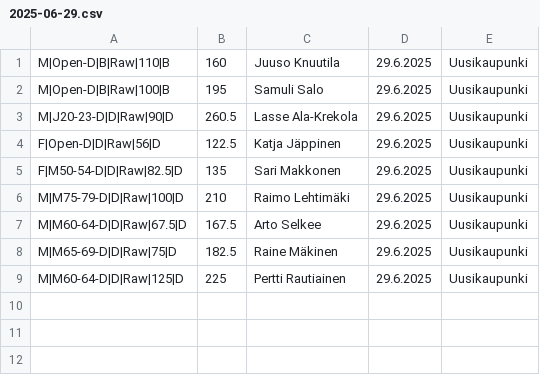
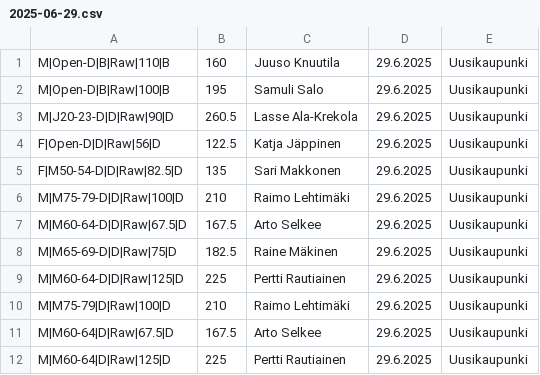
Before and after one commit to Finland-Powerlifting-Organisation/fpo-records, a CSV file: 2025-06-29.csv, drawn as a sheet.

```diff
--- a/2025-06-29.csv
+++ b/2025-06-29.csv
@@ -9 +9,4 @@ M|M65-69-D|D|Raw|75|D,182.5,Raine Mäkinen,29.6.2025,Uusikaupunki,
 M|M60-64-D|D|Raw|125|D,225,Pertti Rautiainen,29.6.2025,Uusikaupunki,
+M|M75-79|D|Raw|100|D,210,Raimo Lehtimäki,29.6.2025,Uusikaupunki,
+M|M60-64|D|Raw|67.5|D,167.5,Arto Selkee,29.6.2025,Uusikaupunki,
+M|M60-64|D|Raw|125|D,225,Pertti Rautiainen,29.6.2025,Uusikaupunki,
```
Also changed, not shown: 2025-04-27.csv, 2025-09-06.csv.
